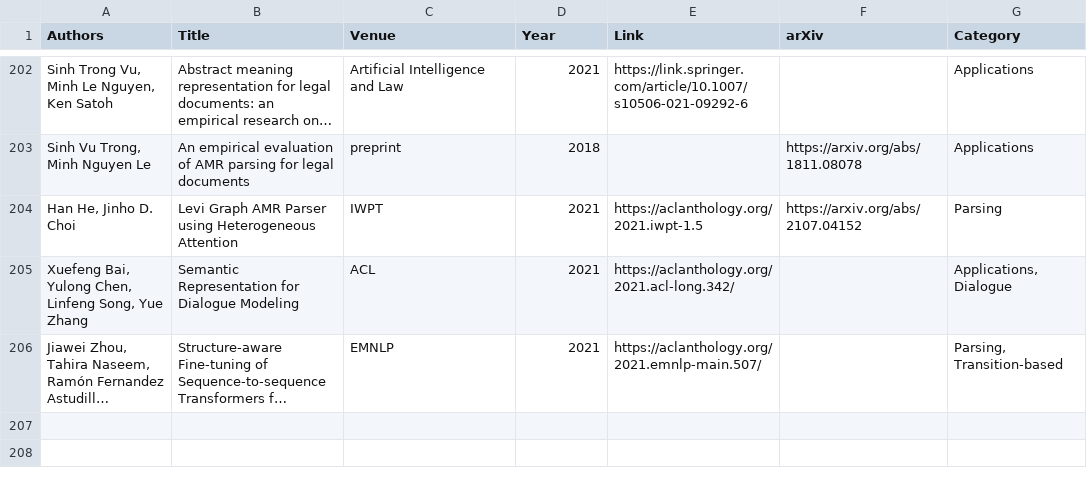
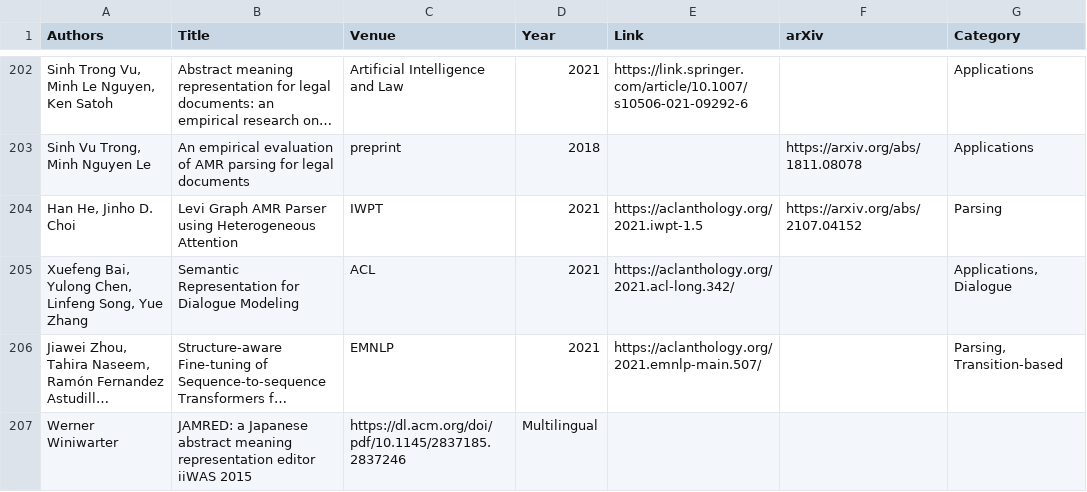
Before and after one commit to nert-nlp/AMR-Bibliography, a TSV file: data/amr_papers.tsv, drawn as a sheet; only a part is shown, gaps mark what is left out; long unchanged cells end in …; the diff names each change by its address in the sheet, - before the commit and + after, or states it on an @@ line.

Commit message:
Update amr_papers.tsv

```diff
--- a/data/amr_papers.tsv
+++ b/data/amr_papers.tsv
+row 207: Werner Winiwarter | JAMRED: a Japanese abstract meaning representation editor iiWAS 2015 | https://dl.acm.org/doi/pdf/10.1145/2837185.2837246 | Multilingual
```
